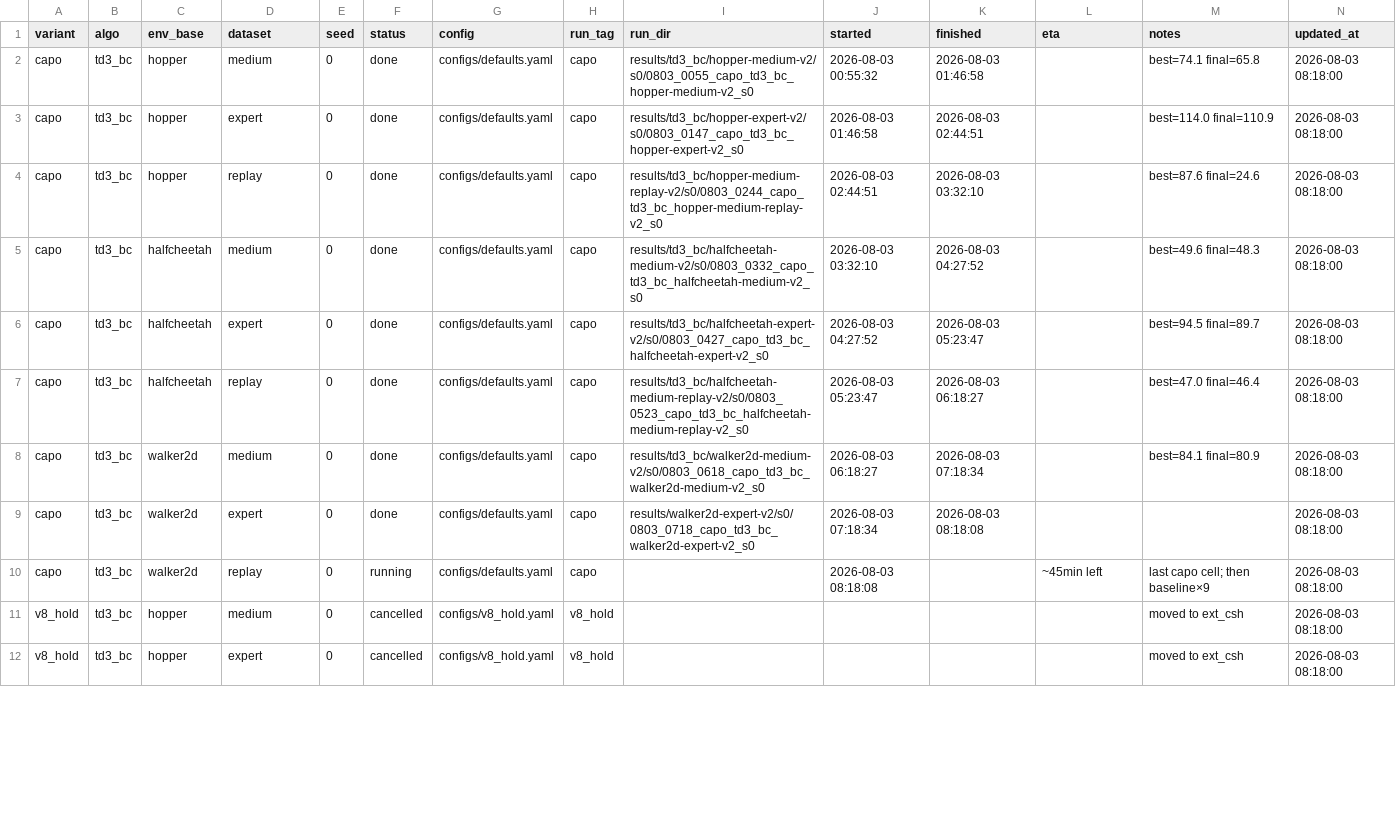
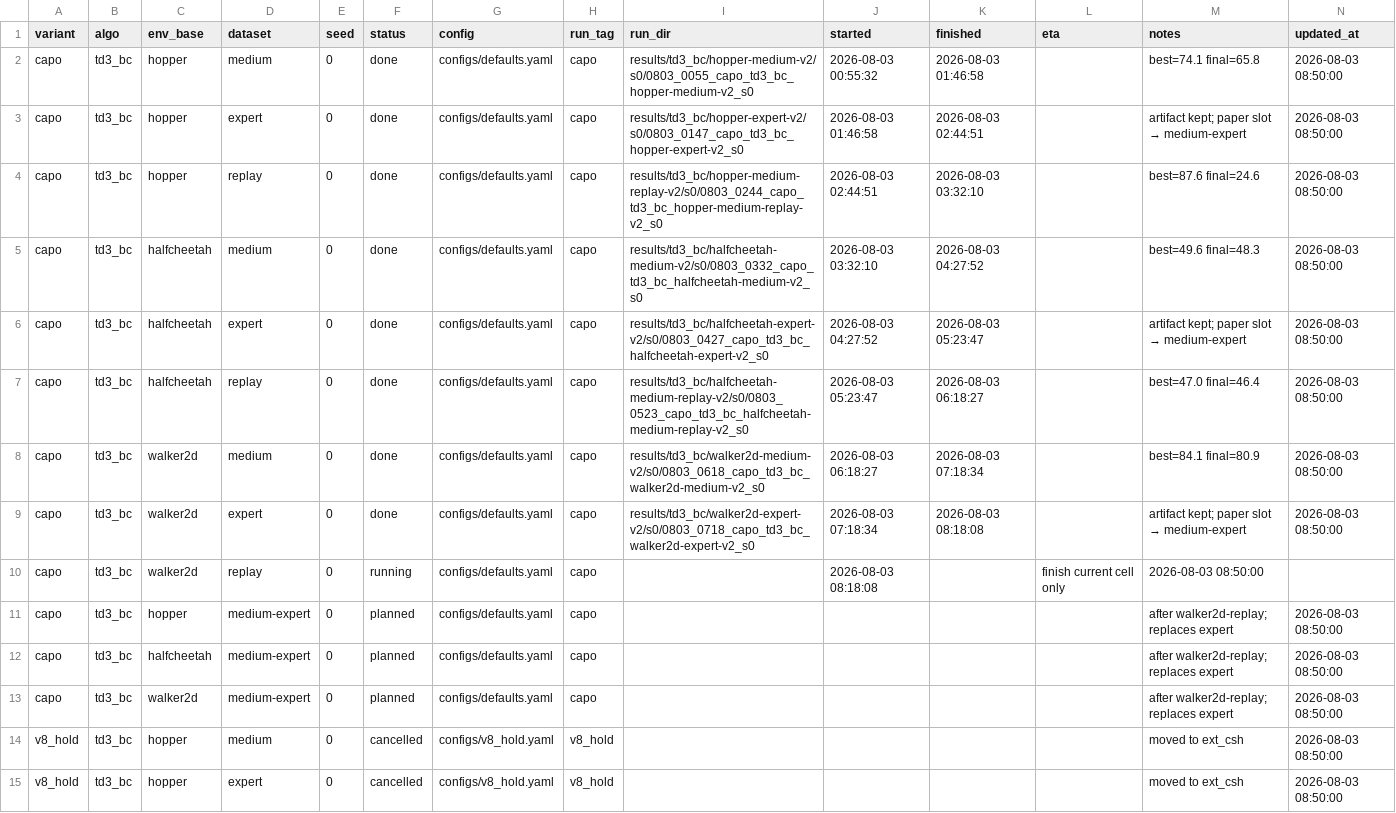
Before and after one commit to seonvin0319/CAPO, a CSV file: host/choi.csv, drawn as a sheet; only a part is shown; the diff covers the shown part only.

Commit message:
host(choi): swap expert queue for medium-expert.
Finish live walker2d-replay, then CAPO medium-expert×3 and baseline with medium/medium-expert/replay.

```diff
--- a/host/choi.csv
+++ b/host/choi.csv
@@ -1,12 +1,15 @@
 variant,algo,env_base,dataset,seed,status,config,run_tag,run_dir,started,finished,eta,notes,updated_at
-capo,td3_bc,hopper,medium,0,done,configs/defaults.yaml,capo,results/td3_bc/hopper-medium-v2/s0/0803_0055_capo_td3_bc_hopper-medium-v2_s0,2026-08-03 00:55:32,2026-08-03 01:46:58,,best=74.1 final=65.8,2026-08-03 08:18:00
-capo,td3_bc,hopper,expert,0,done,configs/defaults.yaml,capo,results/td3_bc/hopper-expert-v2/s0/0803_0147_capo_td3_bc_hopper-expert-v2_s0,2026-08-03 01:46:58,2026-08-03 02:44:51,,best=114.0 final=110.9,2026-08-03 08:18:00
-capo,td3_bc,hopper,replay,0,done,configs/defaults.yaml,capo,results/td3_bc/hopper-medium-replay-v2/s0/0803_0244_capo_td3_bc_hopper-medium-replay-v2_s0,2026-08-03 02:44:51,2026-08-03 03:32:10,,best=87.6 final=24.6,2026-08-03 08:18:00
-capo,td3_bc,halfcheetah,medium,0,done,configs/defaults.yaml,capo,results/td3_bc/halfcheetah-medium-v2/s0/0803_0332_capo_td3_bc_halfcheetah-medium-v2_s0,2026-08-03 03:32:10,2026-08-03 04:27:52,,best=49.6 final=48.3,2026-08-03 08:18:00
-capo,td3_bc,halfcheetah,expert,0,done,configs/defaults.yaml,capo,results/td3_bc/halfcheetah-expert-v2/s0/0803_0427_capo_td3_bc_halfcheetah-expert-v2_s0,2026-08-03 04:27:52,2026-08-03 05:23:47,,best=94.5 final=89.7,2026-08-03 08:18:00
-capo,td3_bc,halfcheetah,replay,0,done,configs/defaults.yaml,capo,results/td3_bc/halfcheetah-medium-replay-v2/s0/0803_0523_capo_td3_bc_halfcheetah-medium-replay-v2_s0,2026-08-03 05:23:47,2026-08-03 06:18:27,,best=47.0 final=46.4,2026-08-03 08:18:00
-capo,td3_bc,walker2d,medium,0,done,configs/defaults.yaml,capo,results/td3_bc/walker2d-medium-v2/s0/0803_0618_capo_td3_bc_walker2d-medium-v2_s0,2026-08-03 06:18:27,2026-08-03 07:18:34,,best=84.1 final=80.9,2026-08-03 08:18:00
-capo,td3_bc,walker2d,expert,0,done,configs/defaults.yaml,capo,results/walker2d-expert-v2/s0/0803_0718_capo_td3_bc_walker2d-expert-v2_s0,2026-08-03 07:18:34,2026-08-03 08:18:08,,,2026-08-03 08:18:00
-capo,td3_bc,walker2d,replay,0,running,configs/defaults.yaml,capo,,2026-08-03 08:18:08,,~45min left,last capo cell; then baseline×9,2026-08-03 08:18:00
-v8_hold,td3_bc,hopper,medium,0,cancelled,configs/v8_hold.yaml,v8_hold,,,,,moved to ext_csh,2026-08-03 08:18:00
-v8_hold,td3_bc,hopper,expert,0,cancelled,configs/v8_hold.yaml,v8_hold,,,,,moved to ext_csh,2026-08-03 08:18:00
+capo,td3_bc,hopper,medium,0,done,configs/defaults.yaml,capo,results/td3_bc/hopper-medium-v2/s0/0803_0055_capo_td3_bc_hopper-medium-v2_s0,2026-08-03 00:55:32,2026-08-03 01:46:58,,best=74.1 final=65.8,2026-08-03 08:50:00
+capo,td3_bc,hopper,expert,0,done,configs/defaults.yaml,capo,results/td3_bc/hopper-expert-v2/s0/0803_0147_capo_td3_bc_hopper-expert-v2_s0,2026-08-03 01:46:58,2026-08-03 02:44:51,,artifact kept; paper slot → medium-expert,2026-08-03 08:50:00
+capo,td3_bc,hopper,replay,0,done,configs/defaults.yaml,capo,results/td3_bc/hopper-medium-replay-v2/s0/0803_0244_capo_td3_bc_hopper-medium-replay-v2_s0,2026-08-03 02:44:51,2026-08-03 03:32:10,,best=87.6 final=24.6,2026-08-03 08:50:00
+capo,td3_bc,halfcheetah,medium,0,done,configs/defaults.yaml,capo,results/td3_bc/halfcheetah-medium-v2/s0/0803_0332_capo_td3_bc_halfcheetah-medium-v2_s0,2026-08-03 03:32:10,2026-08-03 04:27:52,,best=49.6 final=48.3,2026-08-03 08:50:00
+capo,td3_bc,halfcheetah,expert,0,done,configs/defaults.yaml,capo,results/td3_bc/halfcheetah-expert-v2/s0/0803_0427_capo_td3_bc_halfcheetah-expert-v2_s0,2026-08-03 04:27:52,2026-08-03 05:23:47,,artifact kept; paper slot → medium-expert,2026-08-03 08:50:00
+capo,td3_bc,halfcheetah,replay,0,done,configs/defaults.yaml,capo,results/td3_bc/halfcheetah-medium-replay-v2/s0/0803_0523_capo_td3_bc_halfcheetah-medium-replay-v2_s0,2026-08-03 05:23:47,2026-08-03 06:18:27,,best=47.0 final=46.4,2026-08-03 08:50:00
+capo,td3_bc,walker2d,medium,0,done,configs/defaults.yaml,capo,results/td3_bc/walker2d-medium-v2/s0/0803_0618_capo_td3_bc_walker2d-medium-v2_s0,2026-08-03 06:18:27,2026-08-03 07:18:34,,best=84.1 final=80.9,2026-08-03 08:50:00
+capo,td3_bc,walker2d,expert,0,done,configs/defaults.yaml,capo,results/td3_bc/walker2d-expert-v2/s0/0803_0718_capo_td3_bc_walker2d-expert-v2_s0,2026-08-03 07:18:34,2026-08-03 08:18:08,,artifact kept; paper slot → medium-expert,2026-08-03 08:50:00
+capo,td3_bc,walker2d,replay,0,running,configs/defaults.yaml,capo,,2026-08-03 08:18:08,,finish current cell only,2026-08-03 08:50:00
+capo,td3_bc,hopper,medium-expert,0,planned,configs/defaults.yaml,capo,,,,,after walker2d-replay; replaces expert,2026-08-03 08:50:00
+capo,td3_bc,halfcheetah,medium-expert,0,planned,configs/defaults.yaml,capo,,,,,after walker2d-replay; replaces expert,2026-08-03 08:50:00
+capo,td3_bc,walker2d,medium-expert,0,planned,configs/defaults.yaml,capo,,,,,after walker2d-replay; replaces expert,2026-08-03 08:50:00
+v8_hold,td3_bc,hopper,medium,0,cancelled,configs/v8_hold.yaml,v8_hold,,,,,moved to ext_csh,2026-08-03 08:50:00
+v8_hold,td3_bc,hopper,expert,0,cancelled,configs/v8_hold.yaml,v8_hold,,,,,moved to ext_csh,2026-08-03 08:50:00
```
Also changed, not shown: 3 added rows and 28 edited cells elsewhere in this file, 5 other files.
